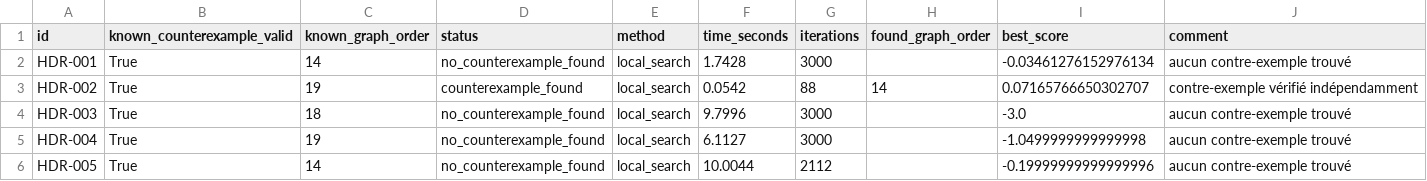
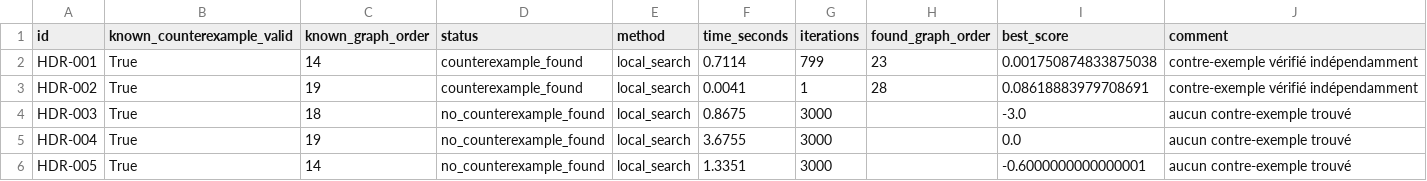
Before and after one commit to AlexNguyen06/mcp-graph-agent, a CSV file: data/results/experiments_false_conjectures.csv, drawn as a sheet.

Commit message:
Update experiment results

```diff
--- a/data/results/experiments_false_conjectures.csv
+++ b/data/results/experiments_false_conjectures.csv
@@ -1,6 +1,6 @@
 id,known_counterexample_valid,known_graph_order,status,method,time_seconds,iterations,found_graph_order,best_score,comment
-HDR-001,True,14,no_counterexample_found,local_search,1.7428,3000,,-0.03461276152976134,aucun contre-exemple trouvé
-HDR-002,True,19,counterexample_found,local_search,0.0542,88,14,0.07165766650302707,contre-exemple vérifié indépendamment
-HDR-003,True,18,no_counterexample_found,local_search,9.7996,3000,,-3.0,aucun contre-exemple trouvé
-HDR-004,True,19,no_counterexample_found,local_search,6.1127,3000,,-1.0499999999999998,aucun contre-exemple trouvé
-HDR-005,True,14,no_counterexample_found,local_search,10.0044,2112,,-0.19999999999999996,aucun contre-exemple trouvé
+HDR-001,True,14,counterexample_found,local_search,0.7114,799,23,0.001750874833875038,contre-exemple vérifié indépendamment
+HDR-002,True,19,counterexample_found,local_search,0.0041,1,28,0.08618883979708691,contre-exemple vérifié indépendamment
+HDR-003,True,18,no_counterexample_found,local_search,0.8675,3000,,-3.0,aucun contre-exemple trouvé
+HDR-004,True,19,no_counterexample_found,local_search,3.6755,3000,,0.0,aucun contre-exemple trouvé
+HDR-005,True,14,no_counterexample_found,local_search,1.3351,3000,,-0.6000000000000001,aucun contre-exemple trouvé
```
Also changed, not shown: 9 other files.
